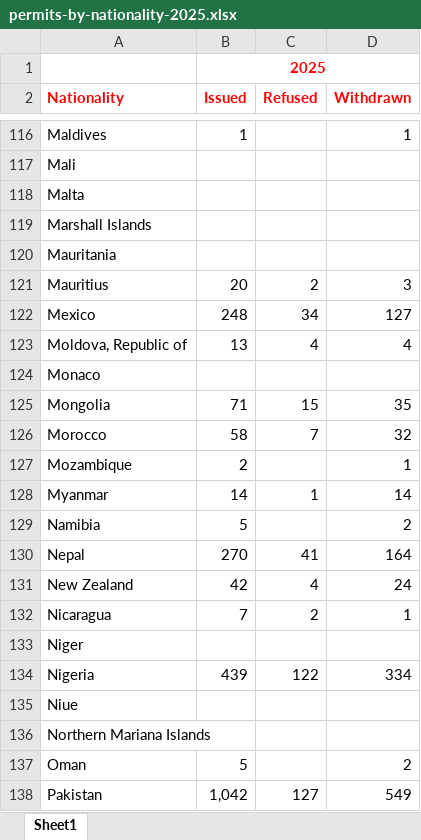
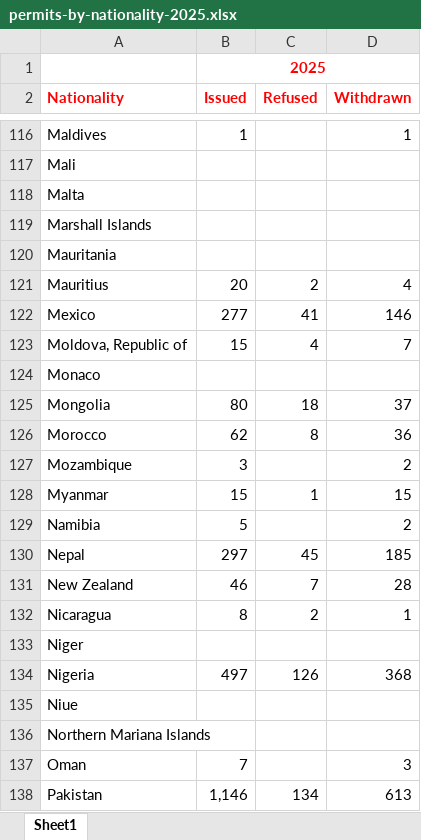
Before and after one commit to vinicius-silva-ep/ie-employment-permit, an Excel workbook: data/raw_data/2025/permits-by-nationality-2025.xlsx, sheet Sheet1, drawn as a sheet; only a part is shown, gaps mark what is left out; values as stored, in another font and other column widths than the file's, no borders; the diff covers the shown part only; the diff names each change by its address in the sheet, - before the commit and + after, or states it on an @@ line.

```diff
--- a/data/raw_data/2025/permits-by-nationality-2025.xlsx (sheet Sheet1)
+++ b/data/raw_data/2025/permits-by-nationality-2025.xlsx (sheet Sheet1)
-D121 (Withdrawn): 3
+D121 (Withdrawn): 4
-B122 (Issued): 248
+B122 (Issued): 277
-C122 (Refused): 34
+C122 (Refused): 41
-D122 (Withdrawn): 127
+D122 (Withdrawn): 146
-B123 (Issued): 13
+B123 (Issued): 15
-D123 (Withdrawn): 4
+D123 (Withdrawn): 7
-B125 (Issued): 71
+B125 (Issued): 80
-C125 (Refused): 15
+C125 (Refused): 18
-D125 (Withdrawn): 35
+D125 (Withdrawn): 37
-B126 (Issued): 58
+B126 (Issued): 62
-C126 (Refused): 7
+C126 (Refused): 8
-D126 (Withdrawn): 32
+D126 (Withdrawn): 36
-B127 (Issued): 2
+B127 (Issued): 3
-D127 (Withdrawn): 1
+D127 (Withdrawn): 2
-B128 (Issued): 14
+B128 (Issued): 15
-D128 (Withdrawn): 14
+D128 (Withdrawn): 15
-B130 (Issued): 270
+B130 (Issued): 297
-C130 (Refused): 41
+C130 (Refused): 45
-D130 (Withdrawn): 164
+D130 (Withdrawn): 185
-B131 (Issued): 42
+B131 (Issued): 46
-C131 (Refused): 4
+C131 (Refused): 7
-D131 (Withdrawn): 24
+D131 (Withdrawn): 28
-B132 (Issued): 7
+B132 (Issued): 8
-B134 (Issued): 439
+B134 (Issued): 497
-C134 (Refused): 122
+C134 (Refused): 126
-D134 (Withdrawn): 334
+D134 (Withdrawn): 368
-B137 (Issued): 5
+B137 (Issued): 7
-D137 (Withdrawn): 2
+D137 (Withdrawn): 3
-B138 (Issued): 1,042
+B138 (Issued): 1,146
-C138 (Refused): 127
+C138 (Refused): 134
-D138 (Withdrawn): 549
+D138 (Withdrawn): 613
```
Also changed, not shown: 2 added rows, 1 removed row and 160 edited cells elsewhere in this sheet, data/raw_data/2025/permits-by-county-2025.xlsx, data/raw_data/2025/permits-by-sector-2025.xlsx, 41 other files.
